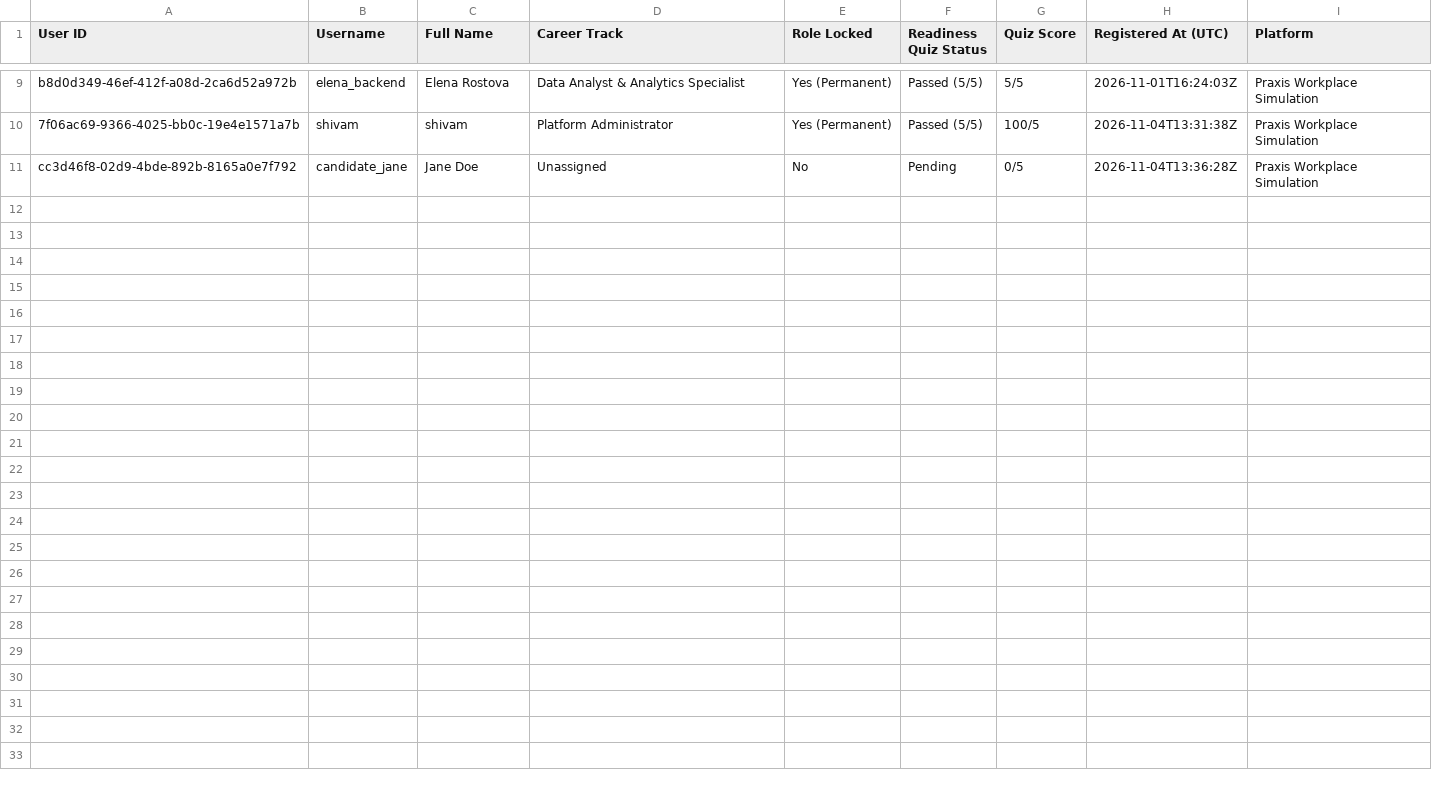
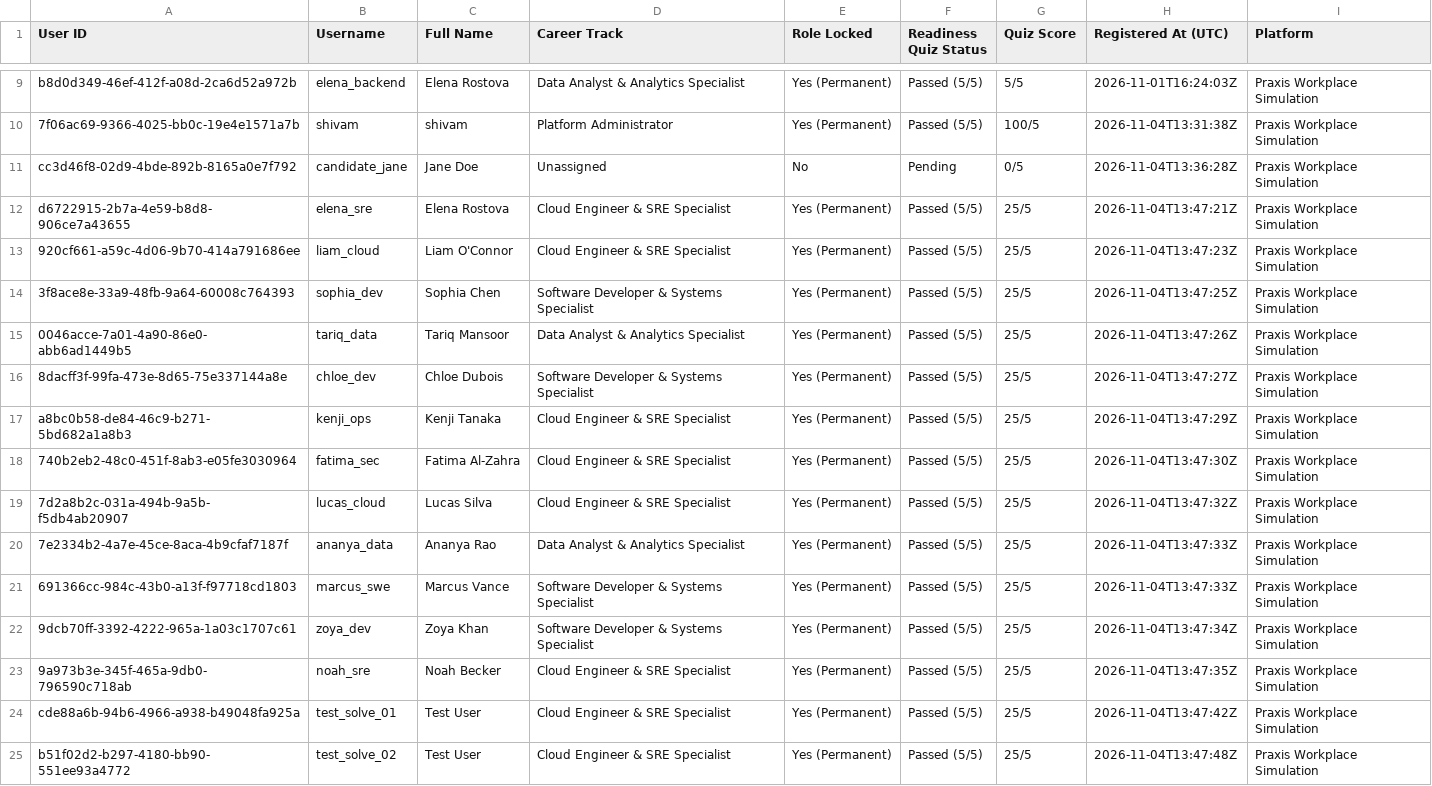
Before and after one commit to shi-vam53/my_projectt, a CSV file: frontend/assets/Praxis_Registered_Users.csv, drawn as a sheet; only a part is shown, gaps mark what is left out.

```diff
--- a/frontend/assets/Praxis_Registered_Users.csv
+++ b/frontend/assets/Praxis_Registered_Users.csv
@@ -11 +11,15 @@ b8d0d349-46ef-412f-a08d-2ca6d52a972b,elena_backend,Elena Rostova,Data Analyst &
 cc3d46f8-02d9-4bde-892b-8165a0e7f792,candidate_jane,Jane Doe,Unassigned,No,Pending,0/5,2026-11-04T13:36:28Z,Praxis Workplace Simulation
+d6722915-2b7a-4e59-b8d8-906ce7a43655,elena_sre,Elena Rostova,Cloud Engineer & SRE Specialist,Yes (Permanent),Passed (5/5),25/5,2026-11-04T13:47:21Z,Praxis Workplace Simulation
+920cf661-a59c-4d06-9b70-414a791686ee,liam_cloud,Liam O'Connor,Cloud Engineer & SRE Specialist,Yes (Permanent),Passed (5/5),25/5,2026-11-04T13:47:23Z,Praxis Workplace Simulation
+3f8ace8e-33a9-48fb-9a64-60008c764393,sophia_dev,Sophia Chen,Software Developer & Systems Specialist,Yes (Permanent),Passed (5/5),25/5,2026-11-04T13:47:25Z,Praxis Workplace Simulation
+0046acce-7a01-4a90-86e0-abb6ad1449b5,tariq_data,Tariq Mansoor,Data Analyst & Analytics Specialist,Yes (Permanent),Passed (5/5),25/5,2026-11-04T13:47:26Z,Praxis Workplace Simulation
+8dacff3f-99fa-473e-8d65-75e337144a8e,chloe_dev,Chloe Dubois,Software Developer & Systems Specialist,Yes (Permanent),Passed (5/5),25/5,2026-11-04T13:47:27Z,Praxis Workplace Simulation
+a8bc0b58-de84-46c9-b271-5bd682a1a8b3,kenji_ops,Kenji Tanaka,Cloud Engineer & SRE Specialist,Yes (Permanent),Passed (5/5),25/5,2026-11-04T13:47:29Z,Praxis Workplace Simulation
+740b2eb2-48c0-451f-8ab3-e05fe3030964,fatima_sec,Fatima Al-Zahra,Cloud Engineer & SRE Specialist,Yes (Permanent),Passed (5/5),25/5,2026-11-04T13:47:30Z,Praxis Workplace Simulation
+7d2a8b2c-031a-494b-9a5b-f5db4ab20907,lucas_cloud,Lucas Silva,Cloud Engineer & SRE Specialist,Yes (Permanent),Passed (5/5),25/5,2026-11-04T13:47:32Z,Praxis Workplace Simulation
+7e2334b2-4a7e-45ce-8aca-4b9cfaf7187f,ananya_data,Ananya Rao,Data Analyst & Analytics Specialist,Yes (Permanent),Passed (5/5),25/5,2026-11-04T13:47:33Z,Praxis Workplace Simulation
+691366cc-984c-43b0-a13f-f97718cd1803,marcus_swe,Marcus Vance,Software Developer & Systems Specialist,Yes (Permanent),Passed (5/5),25/5,2026-11-04T13:47:33Z,Praxis Workplace Simulation
+9dcb70ff-3392-4222-965a-1a03c1707c61,zoya_dev,Zoya Khan,Software Developer & Systems Specialist,Yes (Permanent),Passed (5/5),25/5,2026-11-04T13:47:34Z,Praxis Workplace Simulation
+9a973b3e-345f-465a-9db0-796590c718ab,noah_sre,Noah Becker,Cloud Engineer & SRE Specialist,Yes (Permanent),Passed (5/5),25/5,2026-11-04T13:47:35Z,Praxis Workplace Simulation
+cde88a6b-94b6-4966-a938-b49048fa925a,test_solve_01,Test User,Cloud Engineer & SRE Specialist,Yes (Permanent),Passed (5/5),25/5,2026-11-04T13:47:42Z,Praxis Workplace Simulation
+b51f02d2-b297-4180-bb90-551ee93a4772,test_solve_02,Test User,Cloud Engineer & SRE Specialist,Yes (Permanent),Passed (5/5),25/5,2026-11-04T13:47:48Z,Praxis Workplace Simulation
```
Also changed, not shown: backend/registered_users_ledger.csv, 6 other files.
